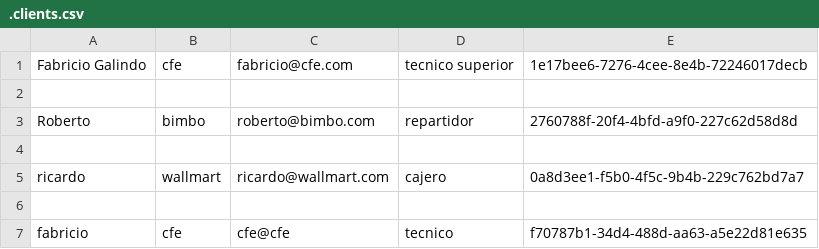
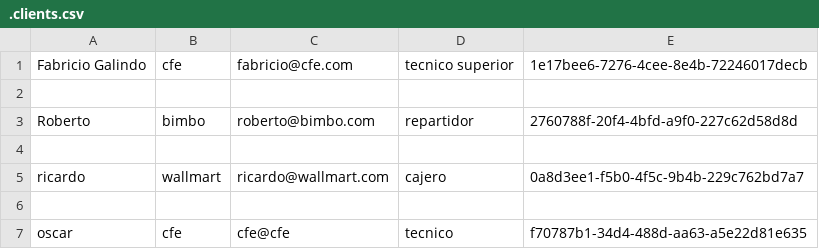
Before and after one commit to gitalffa/CRUD_python, a CSV file: platzi-ventas/.clients.csv, drawn as a sheet.

```diff
--- a/platzi-ventas/.clients.csv
+++ b/platzi-ventas/.clients.csv
@@ -6,2 +6,2 @@ ricardo,wallmart,ricardo@wallmart.com,cajero,0a8d3ee1-f5b0-4f5c-9b4b-229c762bd7a
 
-fabricio,cfe,cfe@cfe,tecnico,f70787b1-34d4-488d-aa63-a5e22d81e635
+oscar,cfe,cfe@cfe,tecnico,f70787b1-34d4-488d-aa63-a5e22d81e635
```
Also changed, not shown: 18 other files.
